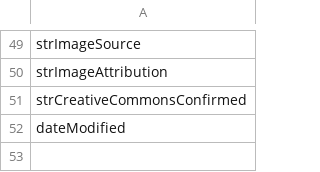
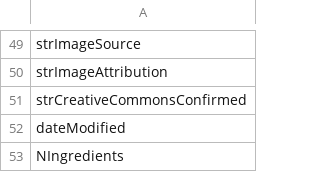
Before and after one commit to ElliottMetzler/the-manhattan-project, a CSV file: data/headers_only.csv, drawn as a sheet; only a part is shown, gaps mark what is left out; the diff names each change by its address in the sheet, - before the commit and + after, or states it on an @@ line.

```diff
--- a/data/headers_only.csv
+++ b/data/headers_only.csv
+row 53: NIngredients
```
Also changed, not shown: data/header_complete_raw_data.csv, data/no_header_complete_raw_data.csv, 1 other file.
